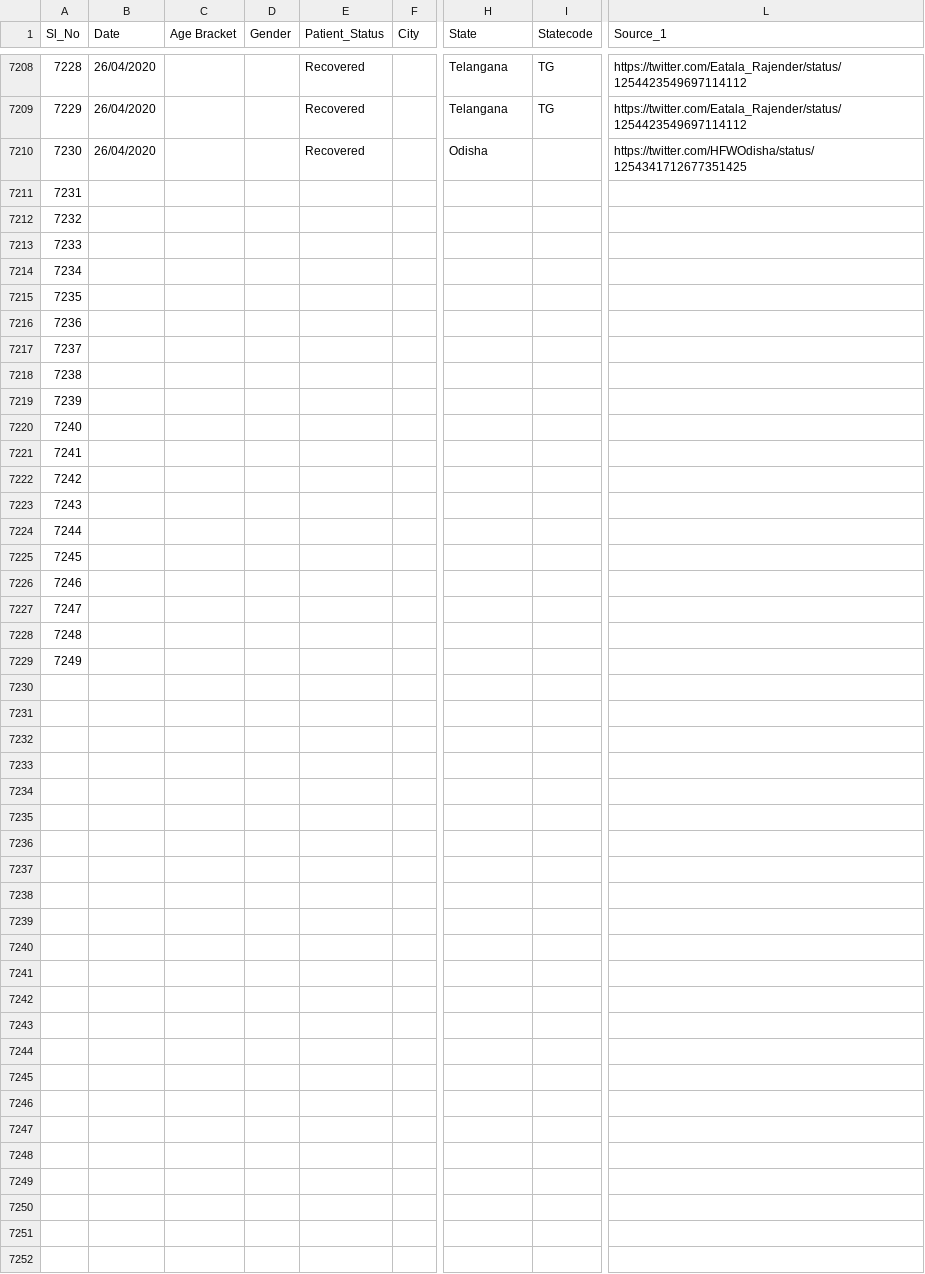
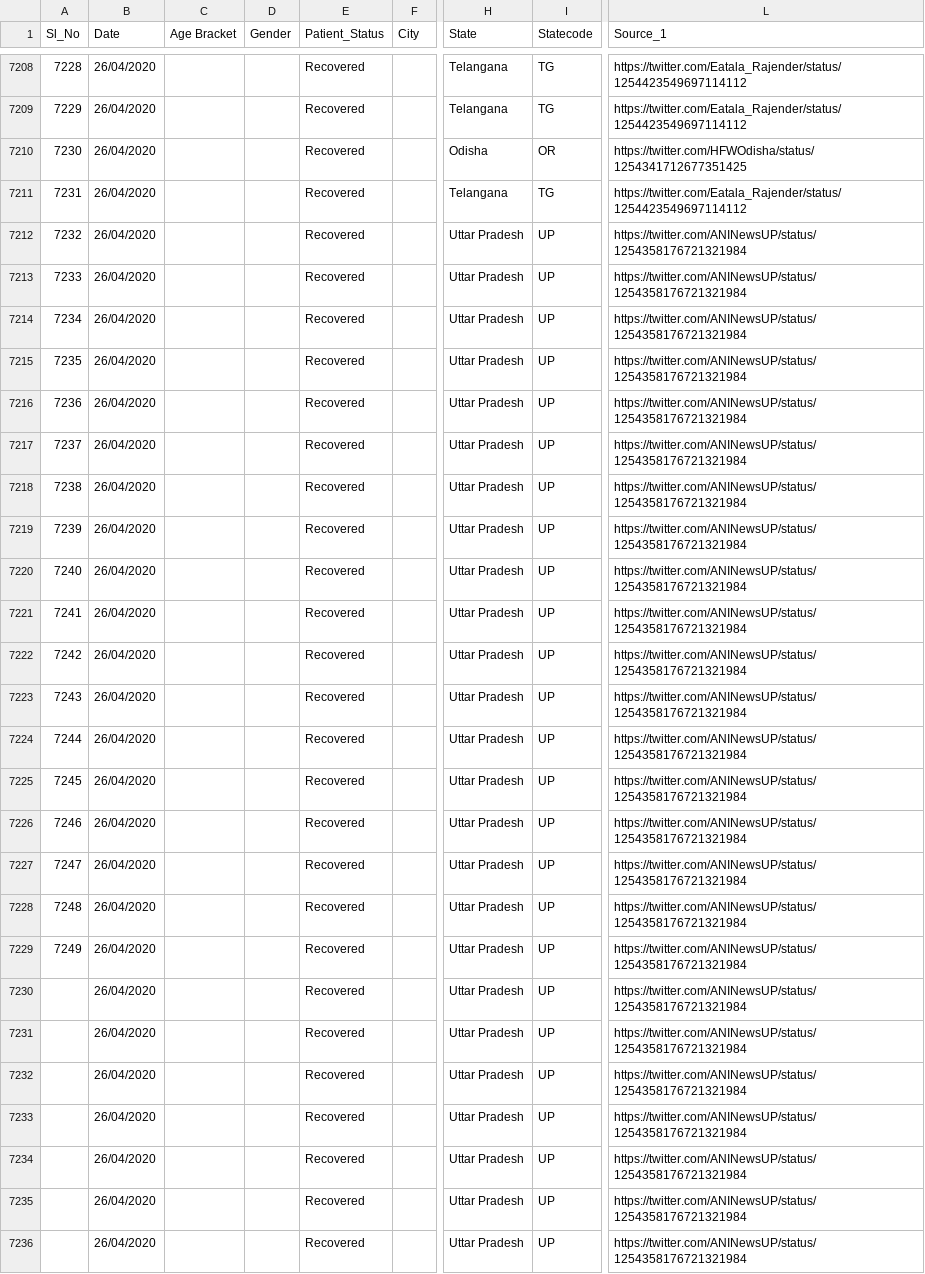
Before and after one commit to wanderingcoderr/api, a CSV file: csv/2020-04-26/death_and_recovered.csv, drawn as a sheet; only a part is shown, gaps mark what is left out; rows hold the shown columns only; the diff covers the shown part only; the diff names each change by its address in the sheet, - before the commit and + after, or states it on an @@ line.

Commit message:
data updated on - Sun Apr 26 15:22:05 UTC 2020

```diff
--- a/csv/2020-04-26/death_and_recovered.csv
+++ b/csv/2020-04-26/death_and_recovered.csv
-I7210 (Statecode): (empty)
+I7210 (Statecode): OR
-B7211:B7229 (Date): (empty)
+B7211:B7229 (Date): 26/04/2020
-E7211:E7229 (Patient_Status): (empty)
+E7211:E7229 (Patient_Status): Recovered
-H7211 (State): (empty)
+H7211 (State): Telangana
-I7211 (Statecode): (empty)
+I7211 (Statecode): TG
-L7211 (Source_1): (empty)
+L7211 (Source_1): https://twitter.com/Eatala_Rajender/status/1254423549697114112
-H7212:H7229 (State): (empty)
+H7212:H7229 (State): Uttar Pradesh
-I7212:I7229 (Statecode): (empty)
+I7212:I7229 (Statecode): UP
-L7212:L7229 (Source_1): (empty)
+L7212:L7229 (Source_1): https://twitter.com/ANINewsUP/status/1254358176721321984
+row 7230:  | 26/04/2020 |  |  | Recovered |  | Uttar Pradesh | UP | https://twitter.com/ANINewsUP/status/1254358176721321984
+row 7231:  | 26/04/2020 |  |  | Recovered |  | Uttar Pradesh | UP | https://twitter.com/ANINewsUP/status/1254358176721321984
+row 7232:  | 26/04/2020 |  |  | Recovered |  | Uttar Pradesh | UP | https://twitter.com/ANINewsUP/status/1254358176721321984
+row 7233:  | 26/04/2020 |  |  | Recovered |  | Uttar Pradesh | UP | https://twitter.com/ANINewsUP/status/1254358176721321984
+row 7234:  | 26/04/2020 |  |  | Recovered |  | Uttar Pradesh | UP | https://twitter.com/ANINewsUP/status/1254358176721321984
+row 7235:  | 26/04/2020 |  |  | Recovered |  | Uttar Pradesh | UP | https://twitter.com/ANINewsUP/status/1254358176721321984
+row 7236:  | 26/04/2020 |  |  | Recovered |  | Uttar Pradesh | UP | https://twitter.com/ANINewsUP/status/1254358176721321984
```
Also changed, not shown: 3 added rows elsewhere in this file, csv/2020-04-26/death_and_recovered2.csv, csv/2020-04-26/statewise_tested_numbers_data.csv, 22 other files.
